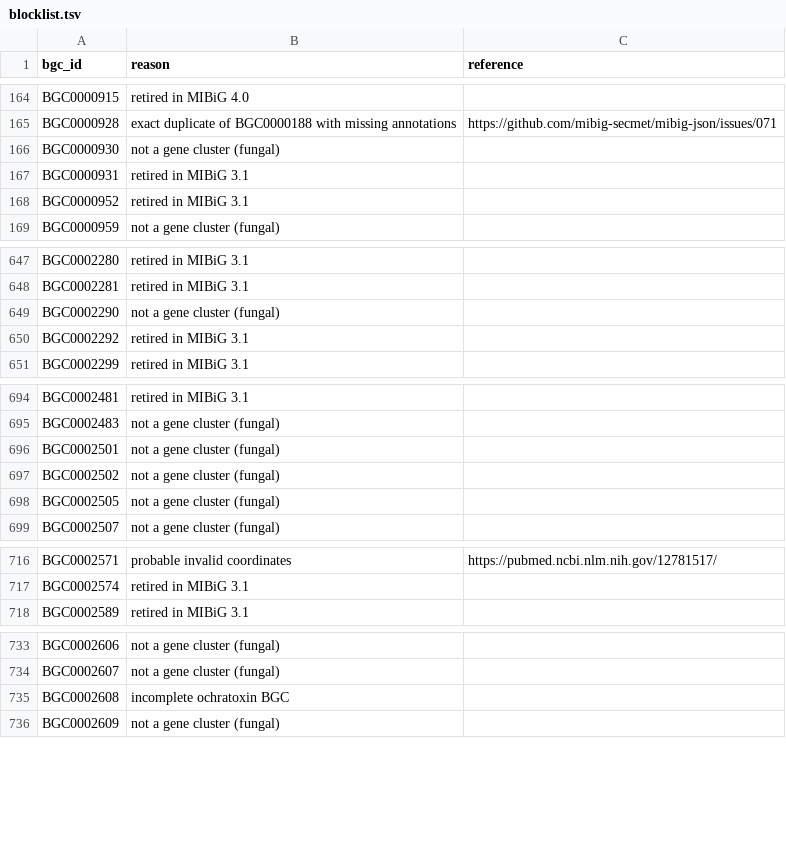
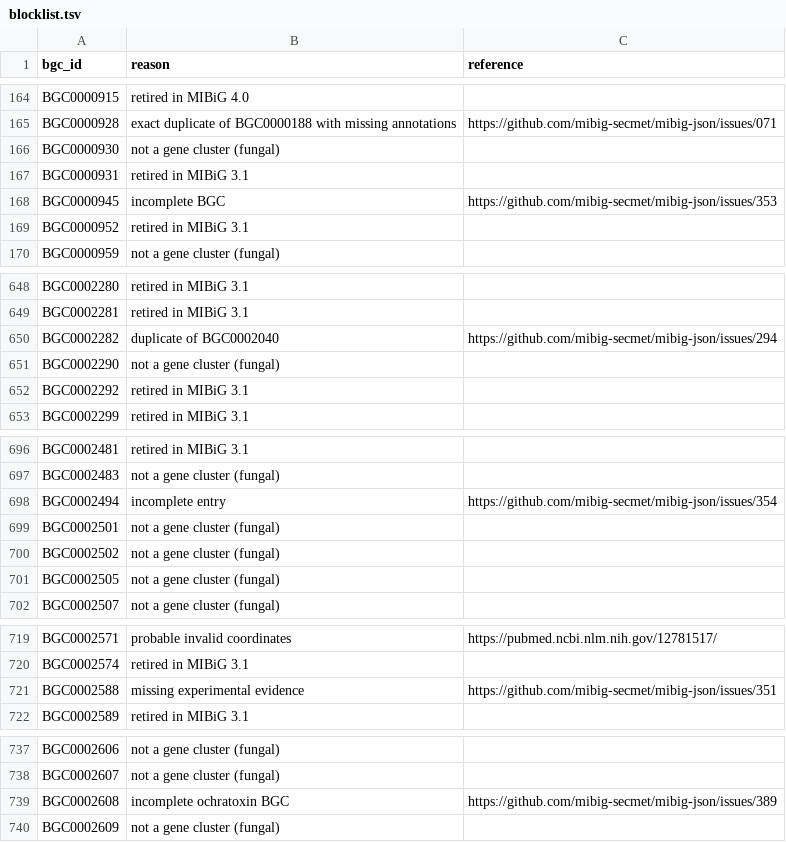
Before and after one commit to zellerlab/CHAMOIS, a TSV file: data/mibig/blocklist.tsv, drawn as a sheet; only a part is shown, gaps mark what is left out.

Commit message:
Fix compounds and coordinates of some more MIBiG entries

```diff
--- a/data/mibig/blocklist.tsv
+++ b/data/mibig/blocklist.tsv
@@ -167,2 +167,3 @@ BGC0000930	not a gene cluster (fungal)
 BGC0000931	retired in MIBiG 3.1	
+BGC0000945	incomplete BGC	https://github.com/mibig-secmet/mibig-json/issues/353
 BGC0000952	retired in MIBiG 3.1	
@@ -648,2 +649,3 @@ BGC0002280	retired in MIBiG 3.1
 BGC0002281	retired in MIBiG 3.1	
+BGC0002282	duplicate of BGC0002040	https://github.com/mibig-secmet/mibig-json/issues/294
 BGC0002290	not a gene cluster (fungal)	
@@ -695,2 +697,3 @@ BGC0002481	retired in MIBiG 3.1
 BGC0002483	not a gene cluster (fungal)	
+BGC0002494	incomplete entry	https://github.com/mibig-secmet/mibig-json/issues/354
 BGC0002501	not a gene cluster (fungal)	
@@ -717,2 +720,3 @@ BGC0002571	probable invalid coordinates	https://pubmed.ncbi.nlm.nih.gov/12781517
 BGC0002574	retired in MIBiG 3.1	
+BGC0002588	missing experimental evidence	https://github.com/mibig-secmet/mibig-json/issues/351
 BGC0002589	retired in MIBiG 3.1	
@@ -734,3 +738,3 @@ BGC0002606	not a gene cluster (fungal)
 BGC0002607	not a gene cluster (fungal)	
-BGC0002608	incomplete ochratoxin BGC	
+BGC0002608	incomplete ochratoxin BGC	https://github.com/mibig-secmet/mibig-json/issues/389
 BGC0002609	not a gene cluster (fungal)	
```
Also changed, not shown: 3 other files.
